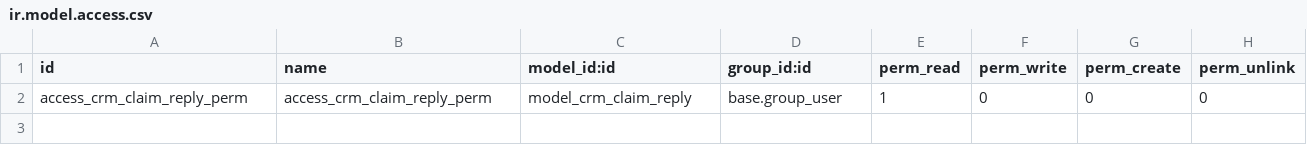
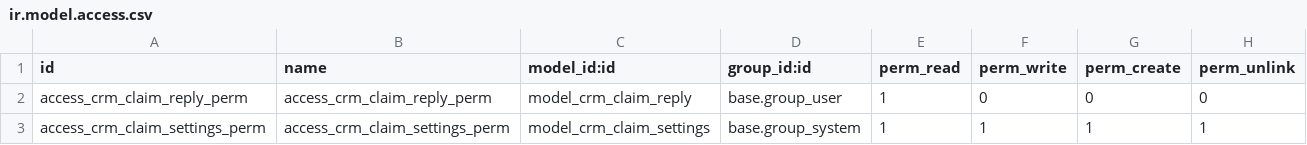
Before and after one commit to tawasta/crm, a CSV file: security/ir.model.access.csv, drawn as a sheet; the diff names each change by its address in the sheet, - before the commit and + after, or states it on an @@ line.

Commit message:
Add a security rule for claim settings

```diff
--- a/security/ir.model.access.csv
+++ b/security/ir.model.access.csv
+row 3: access_crm_claim_settings_perm | access_crm_claim_settings_perm | model_crm_claim_settings | base.group_system | 1 | 1 | 1 | 1
```
